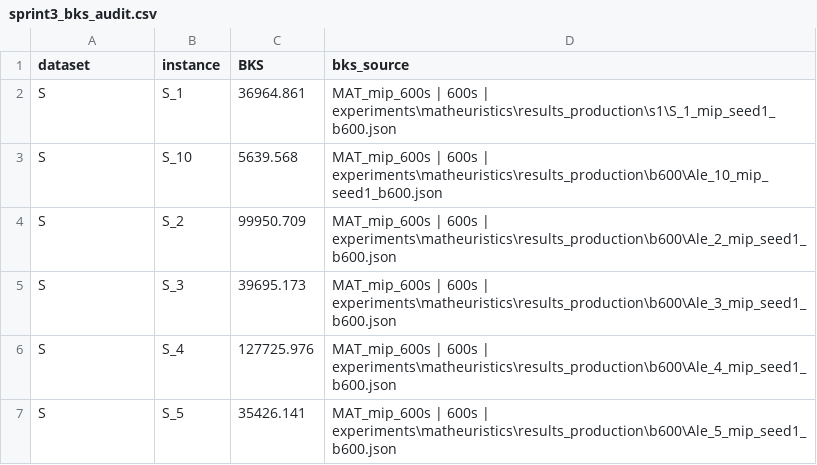
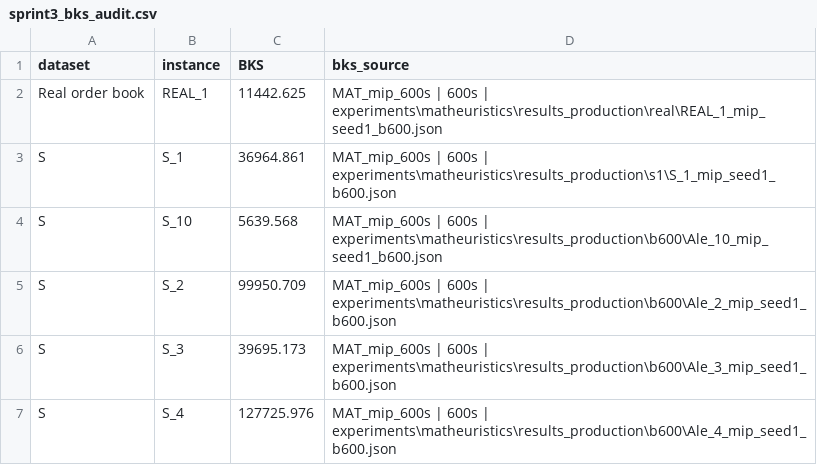
Before and after one commit to daleluche/Treibacher, a CSV file: analysis/output/sprint3_bks_audit.csv, drawn as a sheet; only a part is shown; the shorter side is filled out with more unchanged rows.

Commit message:
fix(analysis): separate family orderings, atomic table writes and reproducible pipeline

```diff
--- a/analysis/output/sprint3_bks_audit.csv
+++ b/analysis/output/sprint3_bks_audit.csv
@@ -1,2 +1,3 @@
 dataset,instance,BKS,bks_source
+Real order book,REAL_1,11442.625,MAT_mip_600s | 600s | experiments\matheuristics\results_production\real\REAL_1_mip_seed1_b600.json
 S,S_1,36964.861,MAT_mip_600s | 600s | experiments\matheuristics\results_production\s1\S_1_mip_seed1_b600.json
```
Also changed, not shown: analysis/output/comparison_by_dataset.csv, analysis/output/sprint3_cell_sources.csv, 23 other files.
